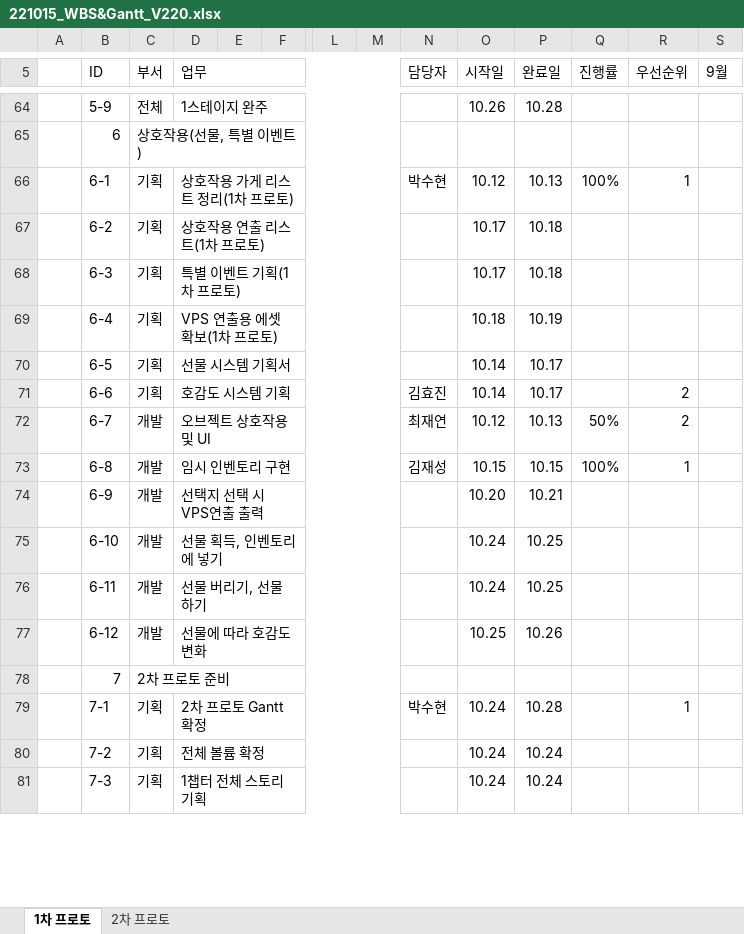
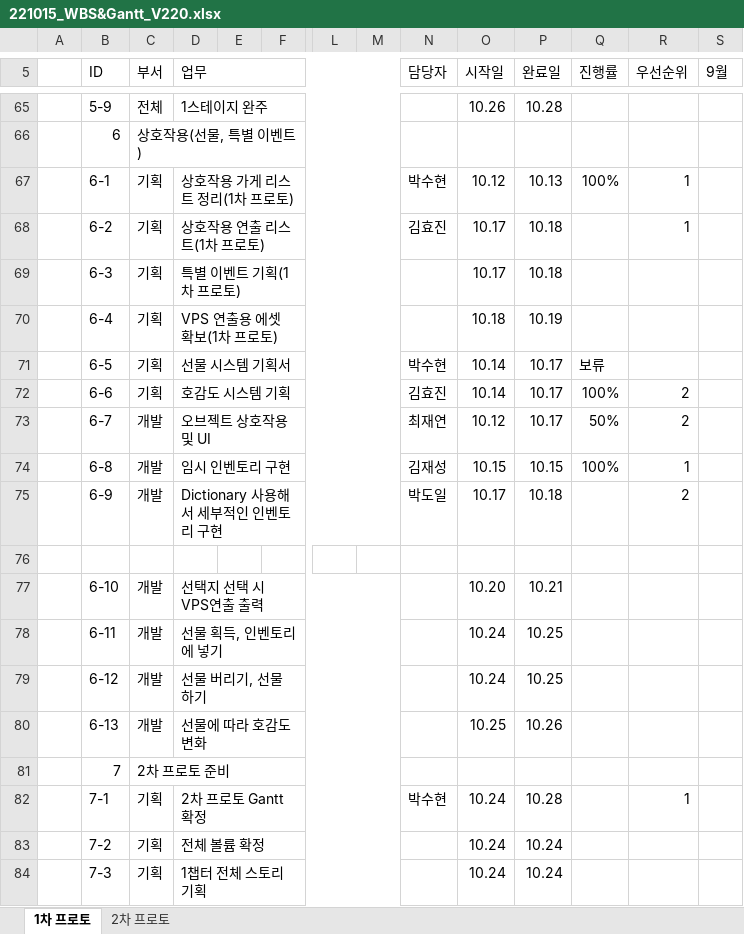
Before and after one commit to Kjaeseong/RocketTeamDocu, an Excel workbook: 일정관리/221015_WBS&Gantt_V220.xlsx, sheet 1차 프로토, drawn as a sheet; only a part is shown, gaps mark what is left out; values as stored, in another font and other column widths than the file's, no cell formats; charts and pictures not drawn; addresses are those after the commit; rows hold the shown columns only; the diff covers the shown part only; the diff names each change by its address in the sheet, - before the commit and + after, or states it on an @@ line.

```diff
--- a/일정관리/221015_WBS&Gantt_V220.xlsx (sheet 1차 프로토)
+++ b/일정관리/221015_WBS&Gantt_V220.xlsx (sheet 1차 프로토)
-N68 (담당자): (empty)
+N68 (담당자): 김효진
-R68 (우선순위): (empty)
+R68 (우선순위): 1
-N71 (담당자): (empty)
+N71 (담당자): 박수현
-Q71 (진행률): (empty)
+Q71 (진행률): 보류
-Q72 (진행률): (empty)
+Q72 (진행률): 100%
-P73 (완료일): 10.13
+P73 (완료일): 10.17
-D75 (업무): 선택지 선택 시 VPS연출 출력
+D75 (업무): Dictionary 사용해서 세부적인 인벤토리 구현
-N75 (담당자): (empty)
+N75 (담당자): 박도일
-O75 (시작일): 10.20
+O75 (시작일): 10.17
-P75 (완료일): 10.21
+P75 (완료일): 10.18
-R75 (우선순위): (empty)
+R75 (우선순위): 2
+row 76: (empty)
-D77 (업무): 선물 획득, 인벤토리에 넣기
+D77 (업무): 선택지 선택 시 VPS연출 출력
-O77 (시작일): 10.24
+O77 (시작일): 10.20
-P77 (완료일): 10.25
+P77 (완료일): 10.21
-D78 (업무): 선물 버리기, 선물 하기
+D78 (업무): 선물 획득, 인벤토리에 넣기
+row 79:  | 6-12 | 개발 | 선물 버리기, 선물 하기 |  |  |  |  |  | 10.24 | 10.25
-B80 (ID): 6-12
+B80 (ID): 6-13
```
Also changed, not shown: 1 added row and 30 edited cells elsewhere in this sheet, cell formats, charts or pictures.
